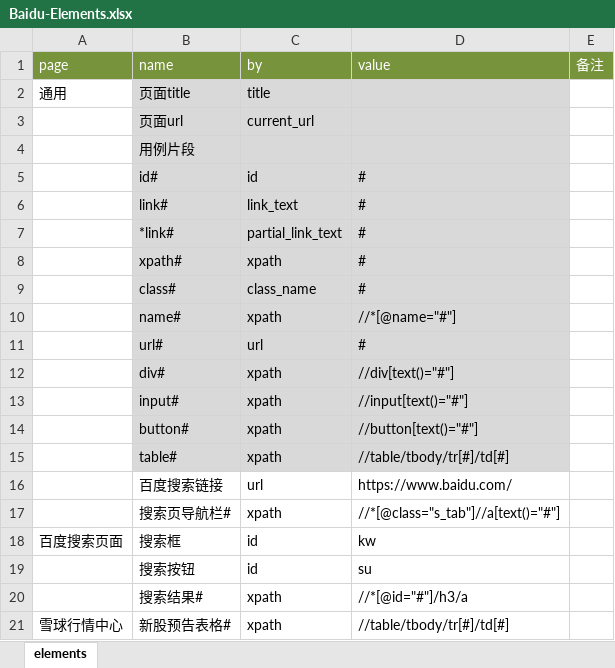
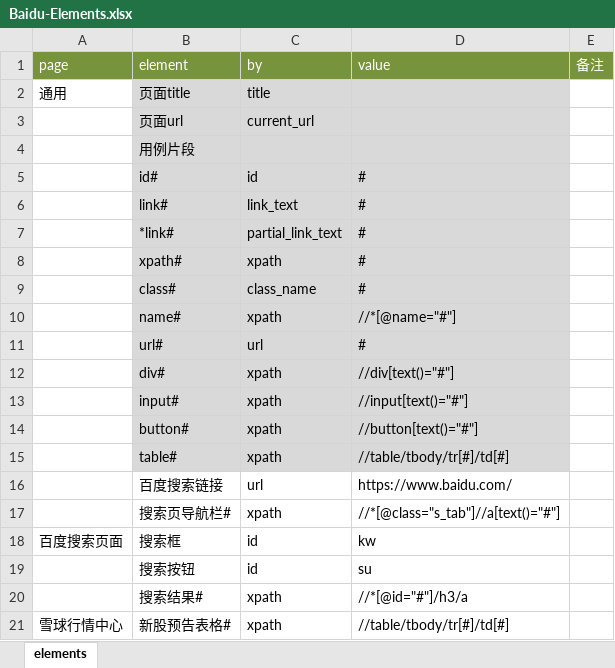
Before and after one commit to tonglei100/sweetest, an Excel workbook: sweetest/element/Baidu-Elements.xlsx, sheet elements, drawn as a sheet; values as stored, in another font and other column widths than the file's, no borders; the diff names each change by its address in the sheet, - before the commit and + after, or states it on an @@ line.

```diff
--- a/sweetest/element/Baidu-Elements.xlsx (sheet elements)
+++ b/sweetest/element/Baidu-Elements.xlsx (sheet elements)
-B1: name
+B1: element
```
Also changed, not shown: sweetest/testcase/Baidu-TestCase.xlsx, 2 other files.
